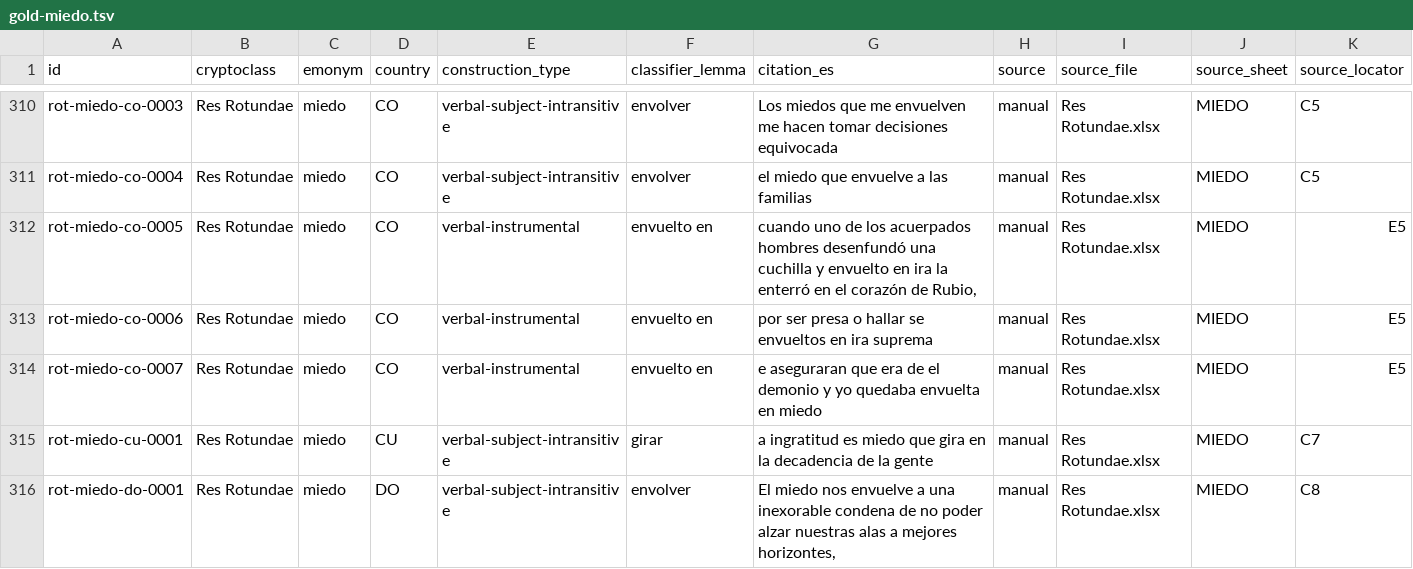
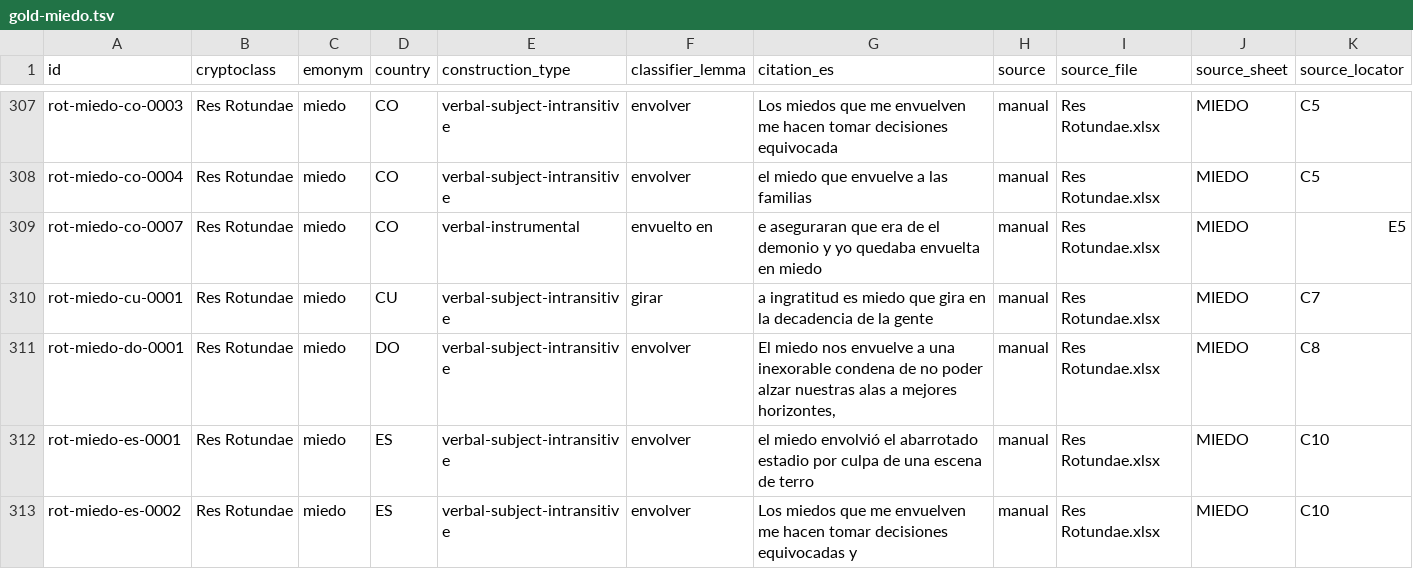
Before and after one commit to nlobach/crypto-classes, a TSV file: data/derived/gold-miedo.tsv, drawn as a sheet; only a part is shown, gaps mark what is left out; the shorter side is filled out with more unchanged rows; the diff covers the shown part only.

```diff
--- a/data/derived/gold-miedo.tsv
+++ b/data/derived/gold-miedo.tsv
@@ -363,4 +360,2 @@ rot-miedo-co-0003	Res Rotundae	miedo	CO	verbal-subject-intransitive	envolver	Los
 rot-miedo-co-0004	Res Rotundae	miedo	CO	verbal-subject-intransitive	envolver	el miedo que envuelve a las familias	manual	Res Rotundae.xlsx	MIEDO	C5
-rot-miedo-co-0005	Res Rotundae	miedo	CO	verbal-instrumental	envuelto en	cuando uno de los acuerpados hombres desenfundó una cuchilla y envuelto en ira la enterró en el corazón de Rubio,	manual	Res Rotundae.xlsx	MIEDO	E5
-rot-miedo-co-0006	Res Rotundae	miedo	CO	verbal-instrumental	envuelto en	por ser presa o hallar se envueltos en ira suprema	manual	Res Rotundae.xlsx	MIEDO	E5
 rot-miedo-co-0007	Res Rotundae	miedo	CO	verbal-instrumental	envuelto en	e aseguraran que era de el demonio y yo quedaba envuelta en miedo	manual	Res Rotundae.xlsx	MIEDO	E5
```
Also changed, not shown: 12 removed rows elsewhere in this file, data/derived/gold-miedo-excluded.tsv, 9 other files.
